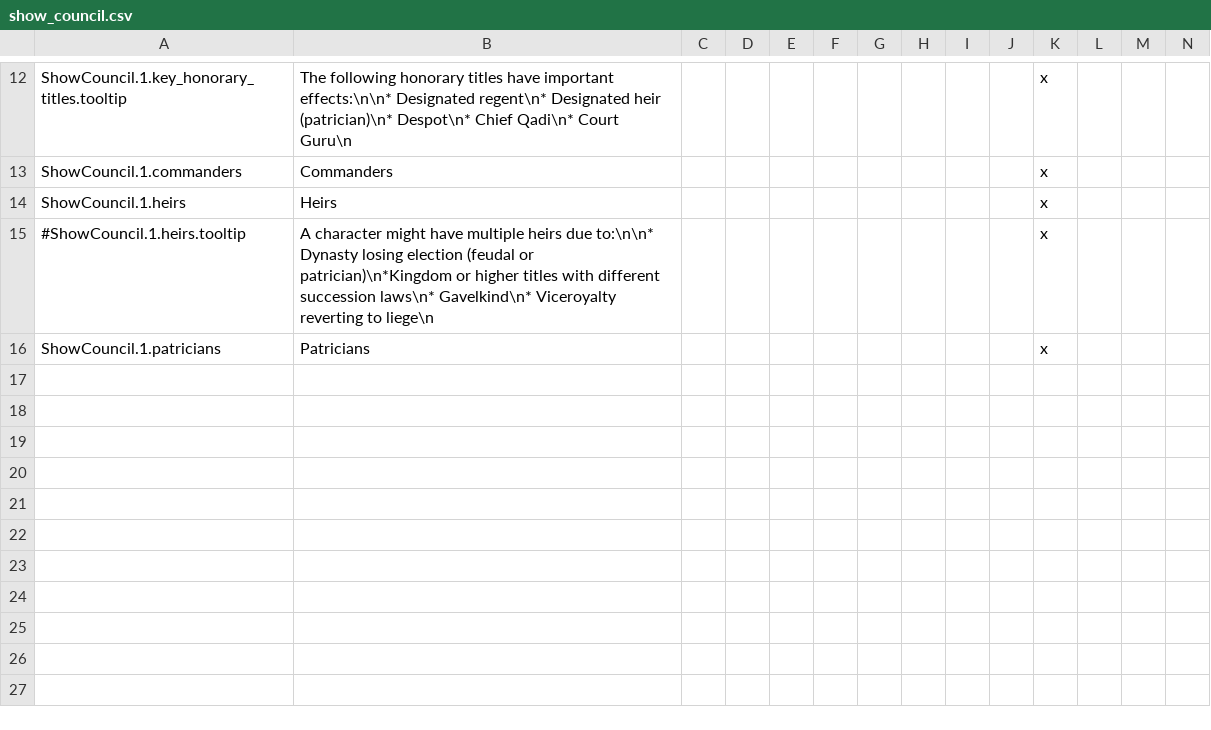
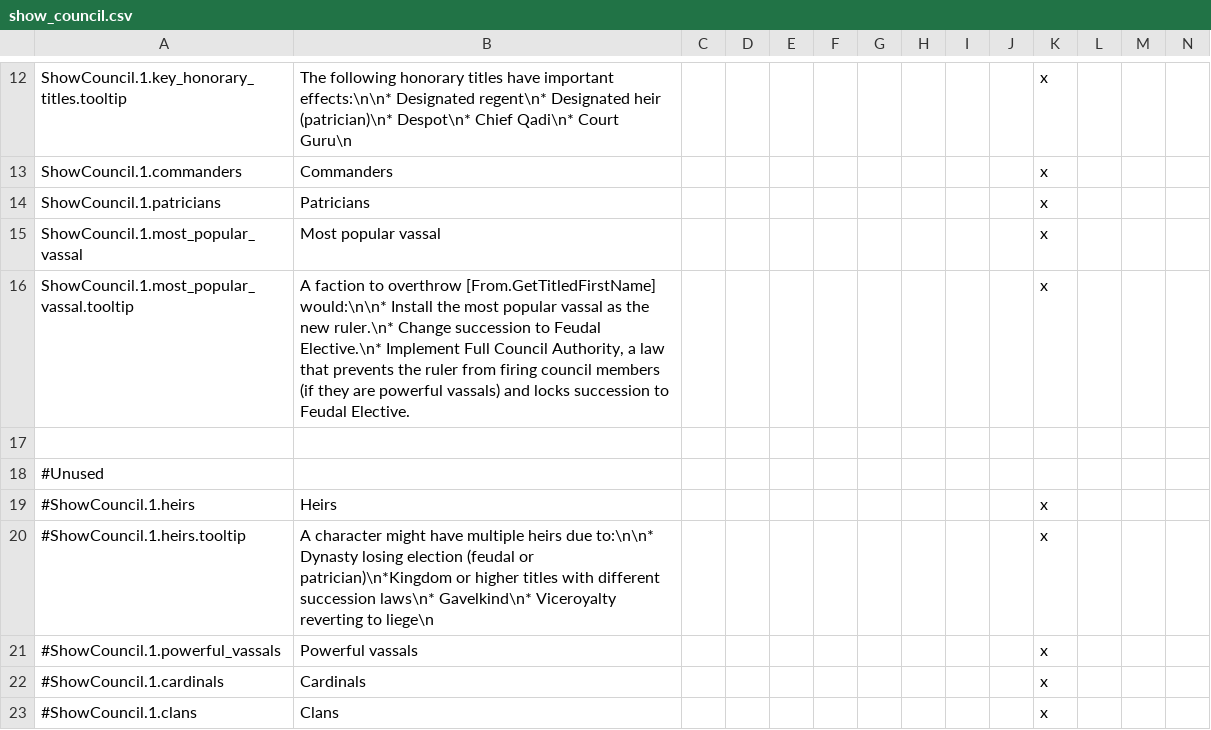
Before and after one commit to gavelkind/show_council, a CSV file: mod/show_council/localisation/show_council.csv, drawn as a sheet; only a part is shown, gaps mark what is left out; addresses are those after the commit; rows hold the shown columns only; the diff names each change by its address in the sheet, - before the commit and + after, or states it on an @@ line.

Commit message:
Update for CKII 2.5.2b2 by showing Advisors and the Most Popular Vassal.

```diff
--- a/mod/show_council/localisation/show_council.csv
+++ b/mod/show_council/localisation/show_council.csv
+row 14: ShowCouncil.1.patricians | Patricians |  |  |  |  |  |  |  |  | x
+row 15: ShowCouncil.1.most_popular_vassal | Most popular vassal |  |  |  |  |  |  |  |  | x
+row 16: ShowCouncil.1.most_popular_vassal.tooltip | A faction to overthrow [From.GetTitledFirstName] would:\n\n* Install the most popular vassal as the new ruler.\n* Change succession to Feudal Elective.\n* Implement Full Council Authority, a law that prevents the ruler from firing council members (if they are powerful vassals) and locks succession to Feudal Elective. |  |  |  |  |  |  |  |  | x
+row 17: (empty)
+row 18: #Unused
-A19: ShowCouncil.1.heirs
+A19: #ShowCouncil.1.heirs
+row 21: #ShowCouncil.1.powerful_vassals | Powerful vassals |  |  |  |  |  |  |  |  | x
-A22: ShowCouncil.1.patricians
+A22: #ShowCouncil.1.cardinals
-B22: Patricians
+B22: Cardinals
+row 23: #ShowCouncil.1.clans | Clans |  |  |  |  |  |  |  |  | x
```
Also changed, not shown: 2 other files.
